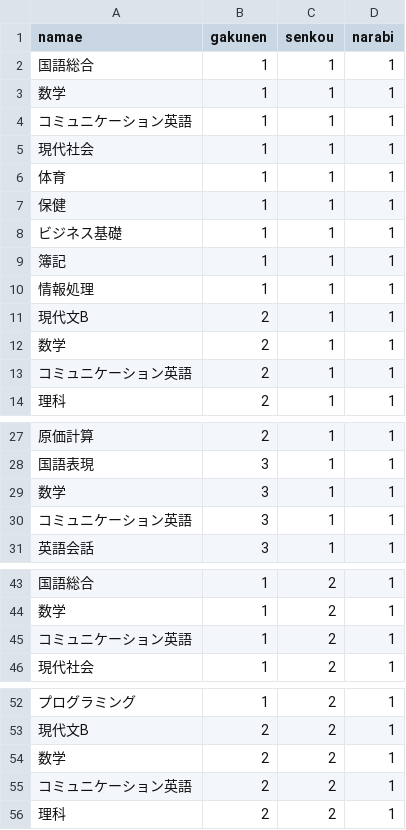
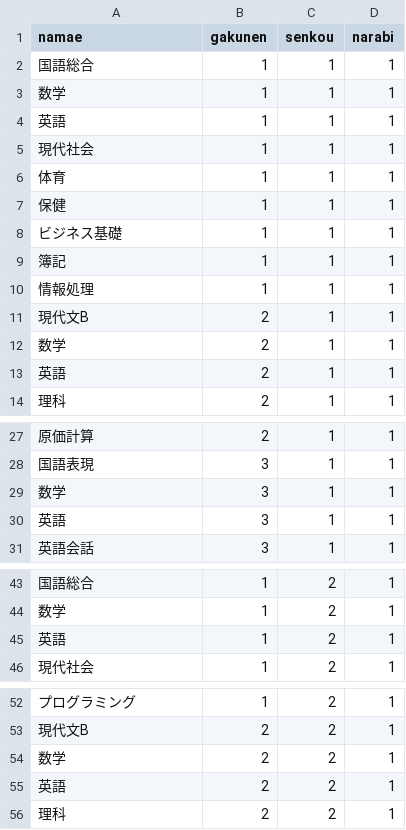
Before and after one commit to 3414y/ame, a CSV file: db/kyoukas.csv, drawn as a sheet; only a part is shown, gaps mark what is left out; the diff covers the shown part only.

```diff
--- a/db/kyoukas.csv
+++ b/db/kyoukas.csv
@@ -3,3 +3,3 @@ namae,gakunen,senkou,narabi
 数学,1,1,1
-コミュニケーション英語,1,1,1
+英語,1,1,1
 現代社会,1,1,1
@@ -12,3 +12,3 @@ namae,gakunen,senkou,narabi
 数学,2,1,1
-コミュニケーション英語,2,1,1
+英語,2,1,1
 理科,2,1,1
@@ -29,3 +29,3 @@ namae,gakunen,senkou,narabi
 数学,3,1,1
-コミュニケーション英語,3,1,1
+英語,3,1,1
 英語会話,3,1,1
@@ -44,3 +44,3 @@ namae,gakunen,senkou,narabi
 数学,1,2,1
-コミュニケーション英語,1,2,1
+英語,1,2,1
 現代社会,1,2,1
@@ -54,3 +54,3 @@ namae,gakunen,senkou,narabi
 数学,2,2,1
-コミュニケーション英語,2,2,1
+英語,2,2,1
 理科,2,2,1
```
Also changed, not shown: 1 edited cell elsewhere in this file, 3 other files.
